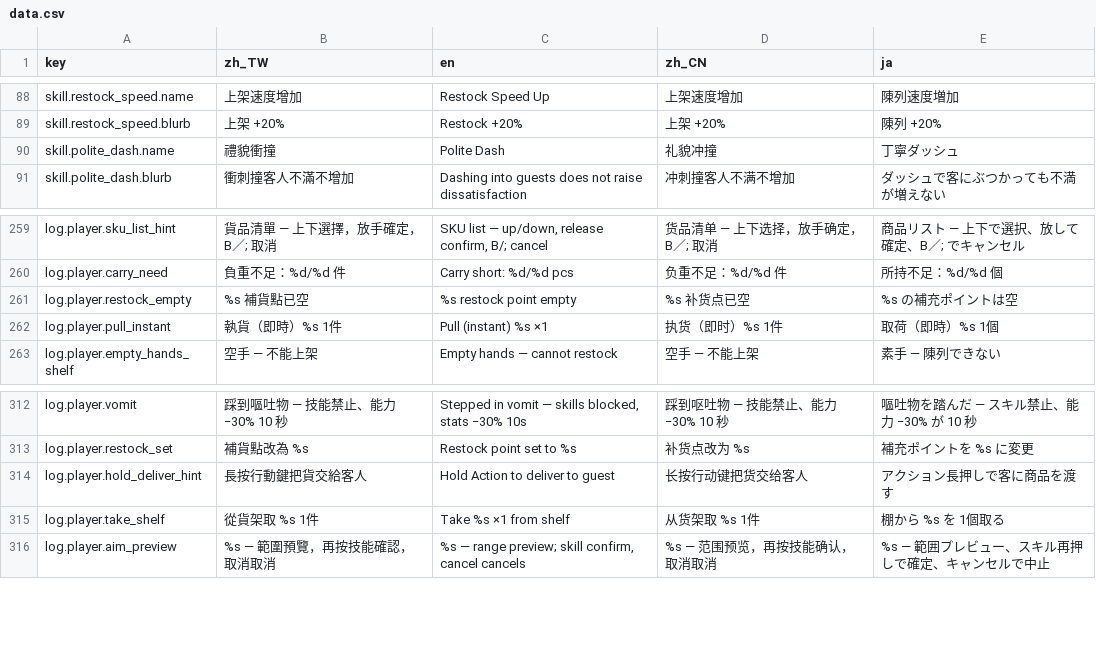
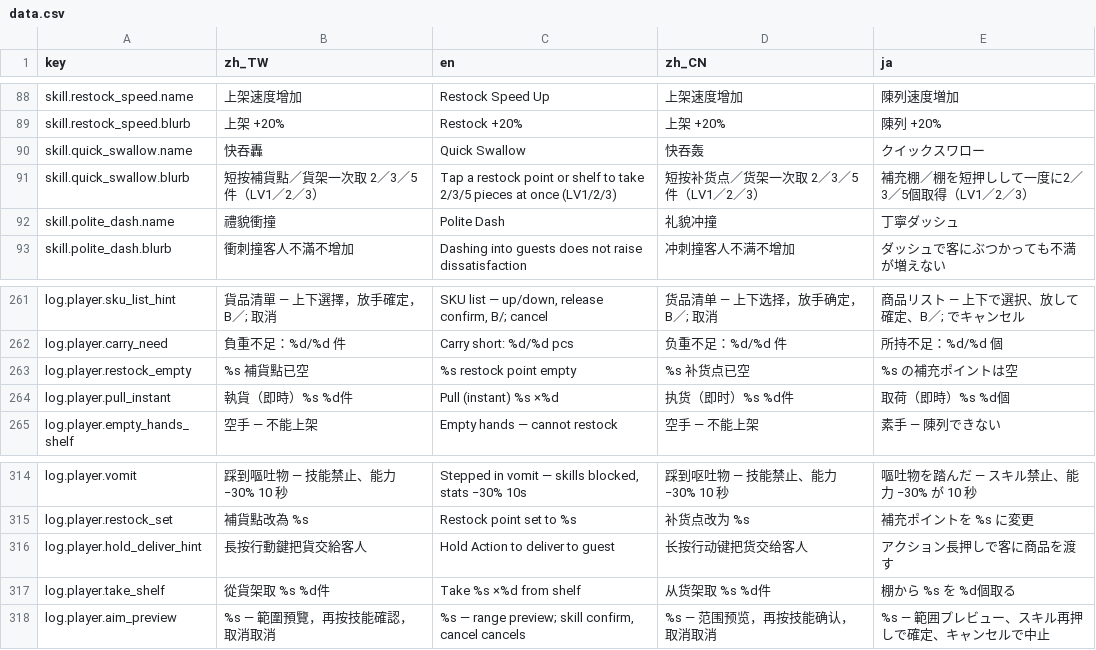
Before and after one commit to bzkit1983/imdoing, a CSV file: godot/game/locale/data.csv, drawn as a sheet; only a part is shown, gaps mark what is left out.

Commit message:
Add Quick Swallow passive skill

```diff
--- a/godot/game/locale/data.csv
+++ b/godot/game/locale/data.csv
@@ -89,2 +89,4 @@ skill.restock_speed.name,上架速度增加,Restock Speed Up,上架速度增加,
 skill.restock_speed.blurb,上架 +20%,Restock +20%,上架 +20%,陳列 +20%
+skill.quick_swallow.name,快吞轟,Quick Swallow,快吞轰,クイックスワロー
+skill.quick_swallow.blurb,短按補貨點／貨架一次取 2／3／5 件（LV1／2／3）,Tap a restock point or shelf to take 2/3/5 pieces at once (LV1/2/3),短按补货点／货架一次取 2／3／5 件（LV1／2／3）,補充棚／棚を短押しして一度に2／3／5個取得（LV1／2／3）
 skill.polite_dash.name,禮貌衝撞,Polite Dash,礼貌冲撞,丁寧ダッシュ
@@ -261,3 +263,3 @@ log.player.carry_need,負重不足：%d/%d 件,Carry short: %d/%d pcs,负重不
 log.player.restock_empty,%s 補貨點已空,%s restock point empty,%s 补货点已空,%s の補充ポイントは空
-log.player.pull_instant,執貨（即時）%s 1件,Pull (instant) %s ×1,执货（即时）%s 1件,取荷（即時）%s 1個
+log.player.pull_instant,執貨（即時）%s %d件,Pull (instant) %s ×%d,执货（即时）%s %d件,取荷（即時）%s %d個
 log.player.empty_hands_shelf,空手 — 不能上架,Empty hands — cannot restock,空手 — 不能上架,素手 — 陳列できない
@@ -314,3 +316,3 @@ log.player.restock_set,補貨點改為 %s,Restock point set to %s,补货点改
 log.player.hold_deliver_hint,長按行動鍵把貨交給客人,Hold Action to deliver to guest,长按行动键把货交给客人,アクション長押しで客に商品を渡す
-log.player.take_shelf,從貨架取 %s 1件,Take %s ×1 from shelf,从货架取 %s 1件,棚から %s を 1個取る
+log.player.take_shelf,從貨架取 %s %d件,Take %s ×%d from shelf,从货架取 %s %d件,棚から %s を %d個取る
 log.player.aim_preview,%s — 範圍預覽，再按技能確認，取消取消,"%s — range preview; skill confirm, cancel cancels",%s — 范围预览，再按技能确认，取消取消,%s — 範囲プレビュー、スキル再押しで確定、キャンセルで中止
```
Also changed, not shown: 9 other files.
